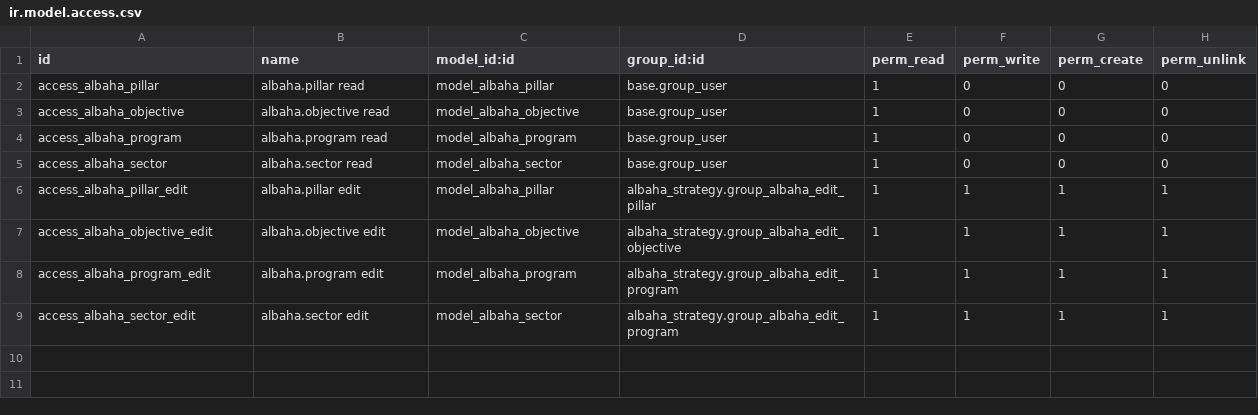
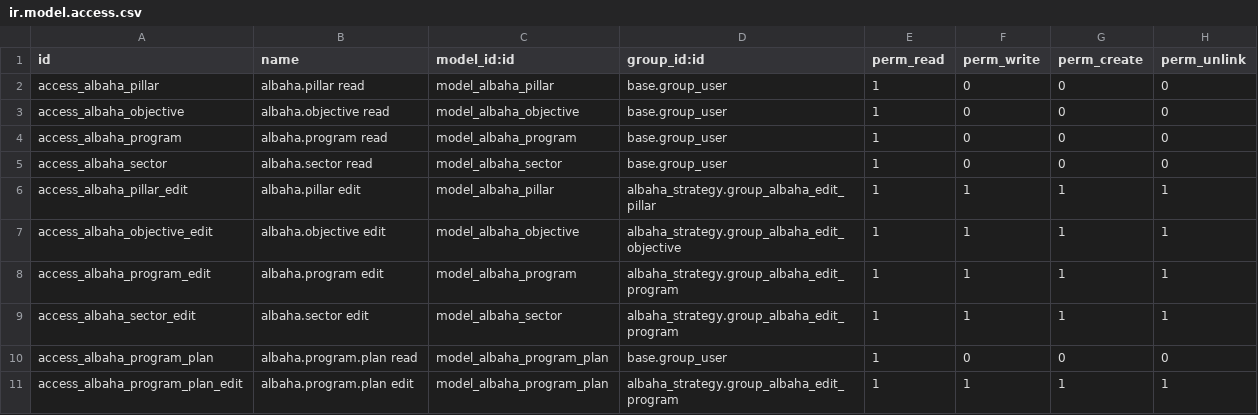
Before and after one commit to Mahmoudd777/bahaa-dashboard, a CSV file: albaha_strategy/security/ir.model.access.csv, drawn as a sheet.

```diff
--- a/albaha_strategy/security/ir.model.access.csv
+++ b/albaha_strategy/security/ir.model.access.csv
@@ -9 +9,3 @@ access_albaha_program_edit,albaha.program edit,model_albaha_program,albaha_strat
 access_albaha_sector_edit,albaha.sector edit,model_albaha_sector,albaha_strategy.group_albaha_edit_program,1,1,1,1
+access_albaha_program_plan,albaha.program.plan read,model_albaha_program_plan,base.group_user,1,0,0,0
+access_albaha_program_plan_edit,albaha.program.plan edit,model_albaha_program_plan,albaha_strategy.group_albaha_edit_program,1,1,1,1
```
Also changed, not shown: 2 other files.
